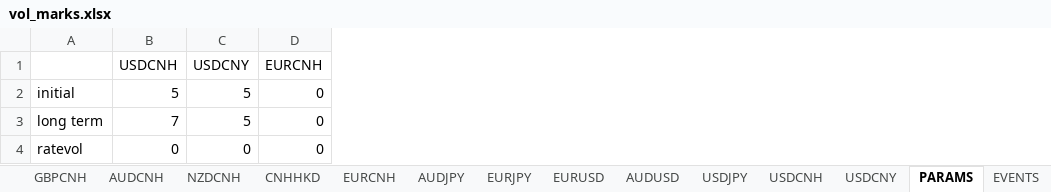
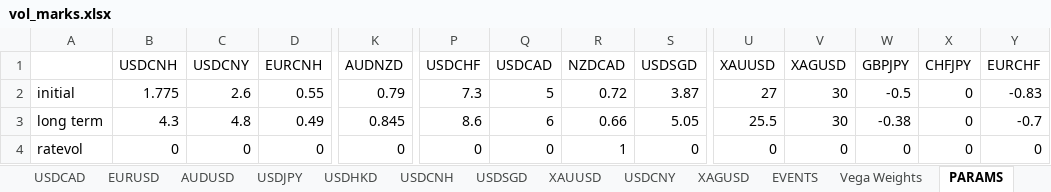
Before and after one commit to HansenMao/volatility, an Excel workbook: files/vol_marks.xlsx, sheet PARAMS, drawn as a sheet; only a part is shown, gaps mark what is left out; values as stored, in another font and other column widths than the file's, no borders; the diff covers the shown part only; the diff names each change by its address in the sheet, - before the commit and + after, or states it on an @@ line.

```diff
--- a/files/vol_marks.xlsx (sheet PARAMS)
+++ b/files/vol_marks.xlsx (sheet PARAMS)
+sheet tab: USDCAD
+sheet tab: USDSGD
+sheet tab: XAUUSD
+sheet tab: XAGUSD
@@ sheet tab order changed: USDCAD | EURUSD | AUDUSD | USDJPY | USDHKD | USDCNH | USDSGD | XAUUSD | USDCNY | XAGUSD | EVENTS | Vega Weights | PARAMS @@
+column K (AUDNZD), rows 2-4: 0.79 | 0.845 | 0
+column P (USDCHF), rows 2-4: 7.3 | 8.6 | 0
+column Q (USDCAD), rows 2-4: 5 | 6 | 0
+column R (NZDCAD), rows 2-4: 0.72 | 0.66 | 1
+column S (USDSGD), rows 2-4: 3.87 | 5.05 | 0
+column U (XAUUSD), rows 2-4: 27 | 25.5 | 0
+column V (XAGUSD), rows 2-4: 30 | 30 | 0
+column W (GBPJPY), rows 2-4: -0.5 | -0.38 | 0
+column X (CHFJPY), rows 2-4: all 0
+column Y (EURCHF), rows 2-4: -0.83 | -0.7 | 0
-B2 (USDCNH): 5
+B2 (USDCNH): 1.775
-C2 (USDCNY): 5
+C2 (USDCNY): 2.6
-D2 (EURCNH): 0
+D2 (EURCNH): 0.55
-B3 (USDCNH): 7
+B3 (USDCNH): 4.3
-C3 (USDCNY): 5
+C3 (USDCNY): 4.8
-D3 (EURCNH): 0
+D3 (EURCNH): 0.49
```
Also changed, not shown: 46 edited cells and cell formats elsewhere in this sheet, sheet EVENTS, sheet USDJPY, sheet AUDJPY, sheet AUDUSD, sheet EURUSD, sheet EURGBP, 15 more sheets, other sheet tabs, 39 other files.
